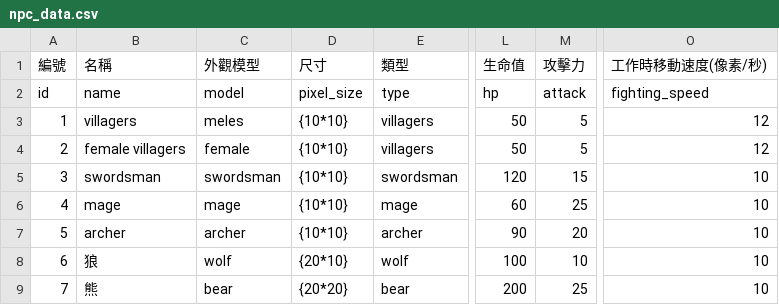
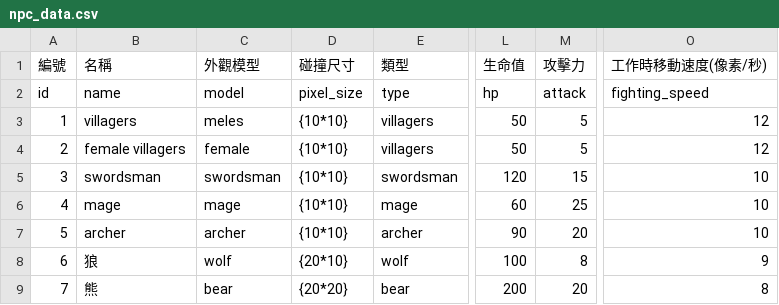
Before and after one commit to myKOF/Diablo-Factory, a CSV file: config/npc_data.csv, drawn as a sheet; only a part is shown, gaps mark what is left out; the diff names each change by its address in the sheet, - before the commit and + after, or states it on an @@ line.

```diff
--- a/config/npc_data.csv
+++ b/config/npc_data.csv
-D1: 尺寸
+D1: 碰撞尺寸
-M8 (攻擊力): 10
+M8 (攻擊力): 8
-O8 (工作時移動速度(像素/秒)): 10
+O8 (工作時移動速度(像素/秒)): 9
-M9 (攻擊力): 25
+M9 (攻擊力): 20
-O9 (工作時移動速度(像素/秒)): 10
+O9 (工作時移動速度(像素/秒)): 8
```
Also changed, not shown: config/system_config.csv, 3 other files.
